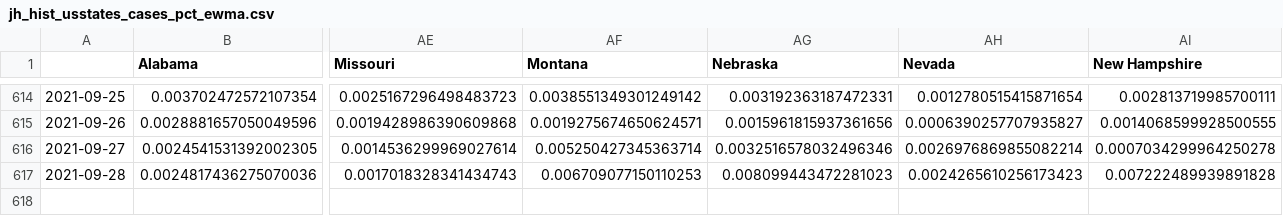
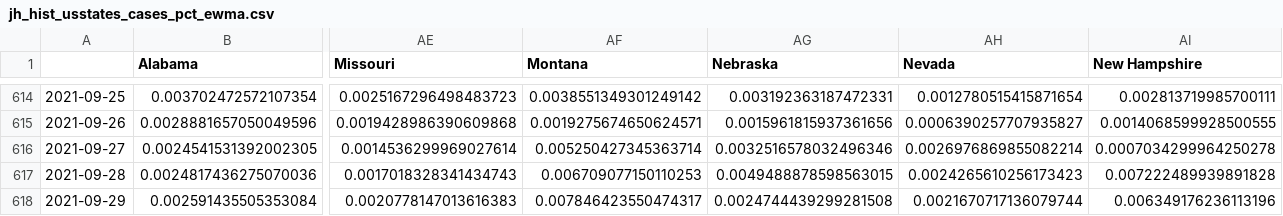
Before and after one commit to BrianLDev/Covid19_Analytics, a CSV file: Datasets/JH/jh_hist_usstates_cases_pct_ewma.csv, drawn as a sheet; only a part is shown, gaps mark what is left out; rows hold the shown columns only; the diff names each change by its address in the sheet, - before the commit and + after, or states it on an @@ line.

```diff
--- a/Datasets/JH/jh_hist_usstates_cases_pct_ewma.csv
+++ b/Datasets/JH/jh_hist_usstates_cases_pct_ewma.csv
-AG617 (Nebraska): 0.008099443472281023
+AG617 (Nebraska): 0.0049488878598563015
+row 618: 2021-09-29 | 0.002591435505353084 | 0.0020778147013616383 | 0.007846423550474317 | 0.0024744439299281508 | 0.0021670717136079744 | 0.006349176236113196
```
Also changed, not shown: Datasets/JH/jh_hist_countries_cases.csv, Datasets/JH/jh_hist_countries_deaths.csv, 19 other files.
